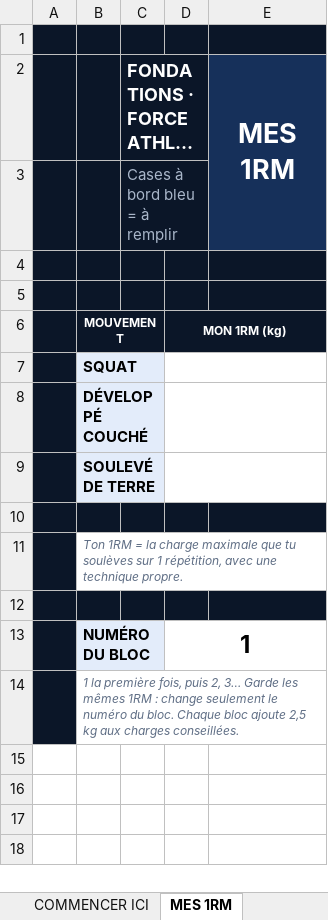
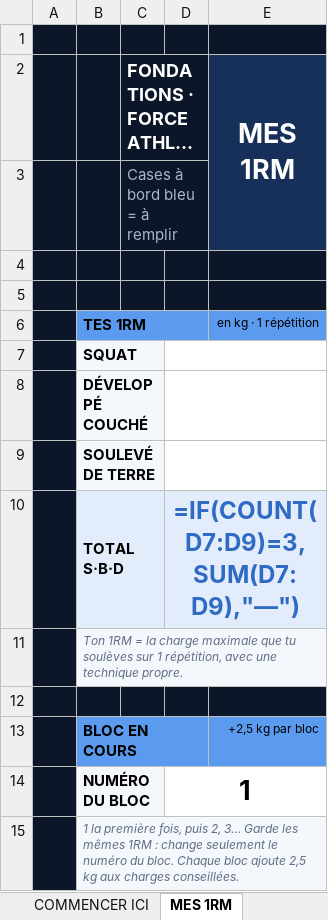
Before and after one commit to rgbfzh62bf-cpu/Vid-o, an Excel workbook: brouillons/Fondations-force-athletique-4-jours.xlsx, sheet MES 1RM, drawn as a sheet; long unchanged cells end in …; values as stored, in another font and other column widths than the file's, no borders; formulas without a stored value are shown as written; charts and pictures not drawn; removed rows and columns are numbered as before the commit, all else as after; the diff names each change by its address in the sheet, - before the commit and + after, or states it on an @@ line.

```diff
--- a/brouillons/Fondations-force-athletique-4-jours.xlsx (sheet MES 1RM)
+++ b/brouillons/Fondations-force-athletique-4-jours.xlsx (sheet MES 1RM)
-row 6:  | MOUVEMENT |  | MON 1RM (kg)
+row 6:  | TES 1RM |  |  | en kg · 1 répétition
-row 10: (empty)
+row 10:  | TOTAL S·B·D |  | =IF(COUNT(D7:D9)=3,SUM(D7:D9),"—")
-B10:E10 fill: #0B1628
+B10:E10 fill: #E3ECFA
+B10:C10 merged
+D10:E10 merged
-B11 fill: none
+B11 fill: #F4F7FC
+row 13:  | BLOC EN COURS |  |  | +2,5 kg par bloc
@@ D14 text size: larger @@
-B15 fill: none
+B15 fill: #F4F7FC
```
Also changed, not shown: sheet SEMAINE 1, sheet SEMAINE 3, sheet SEMAINE 2, sheet SEMAINE 4, brouillons/Fondations-force-athletique-3-jours.xlsx, 2 other files.
